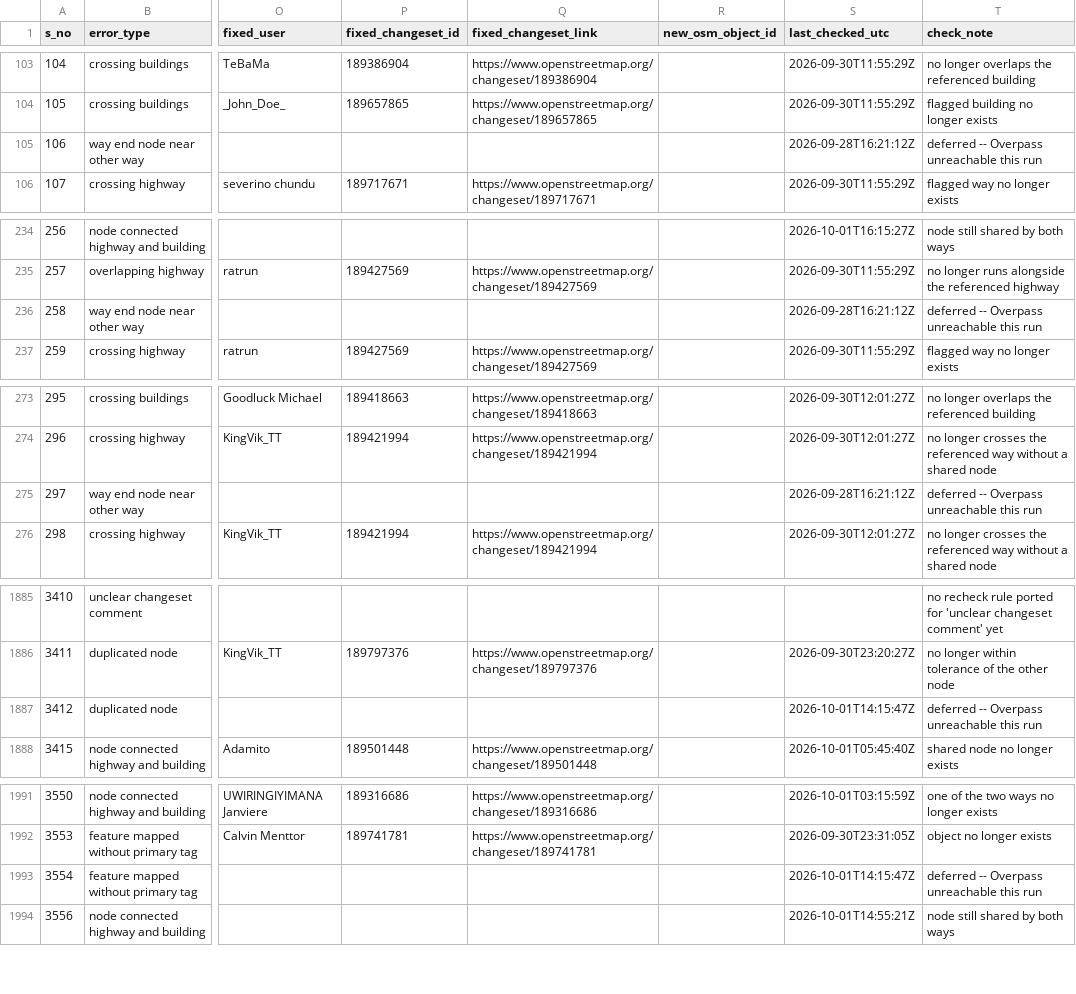
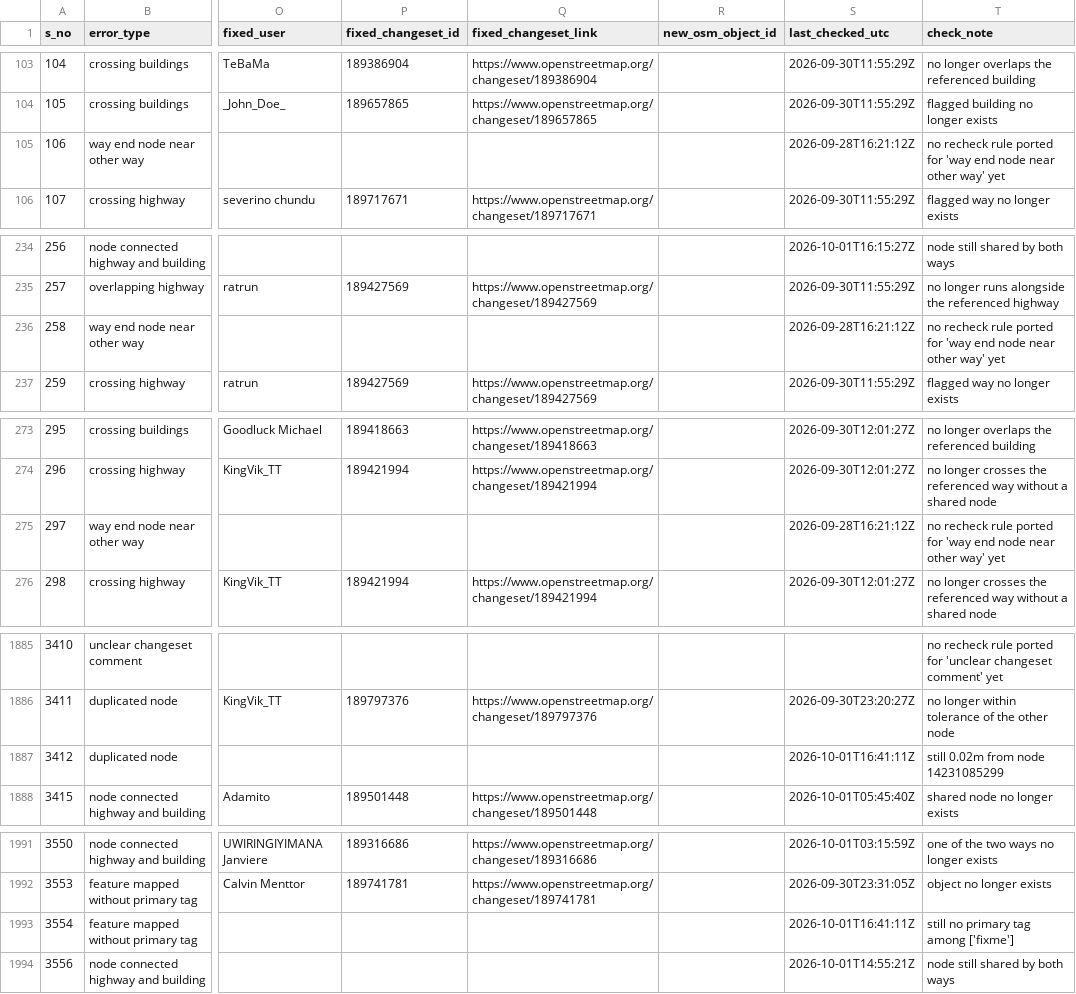
Before and after one commit to KingVik-Planet/OSM_QC_Fix_Tracker.tt_event, a CSV file: data/fix_status_snapshot_1.csv, drawn as a sheet; only a part is shown, gaps mark what is left out; the diff covers the shown part only; the diff names each change by its address in the sheet, - before the commit and + after, or states it on an @@ line.

```diff
--- a/data/fix_status_snapshot_1.csv
+++ b/data/fix_status_snapshot_1.csv
-T105 (check_note): deferred -- Overpass unreachable this run
+T105 (check_note): no recheck rule ported for 'way end node near other way' yet
-T236 (check_note): deferred -- Overpass unreachable this run
+T236 (check_note): no recheck rule ported for 'way end node near other way' yet
-T275 (check_note): deferred -- Overpass unreachable this run
+T275 (check_note): no recheck rule ported for 'way end node near other way' yet
-S1887 (last_checked_utc): 2026-10-01T14:15:47Z
+S1887 (last_checked_utc): 2026-10-01T16:41:11Z
-T1887 (check_note): deferred -- Overpass unreachable this run
+T1887 (check_note): still 0.02m from node 14231085299
-S1993 (last_checked_utc): 2026-10-01T14:15:47Z
+S1993 (last_checked_utc): 2026-10-01T16:41:11Z
-T1993 (check_note): deferred -- Overpass unreachable this run
+T1993 (check_note): still no primary tag among ['fixme']
```
Also changed, not shown: 2 added rows and 18 edited cells elsewhere in this file.
